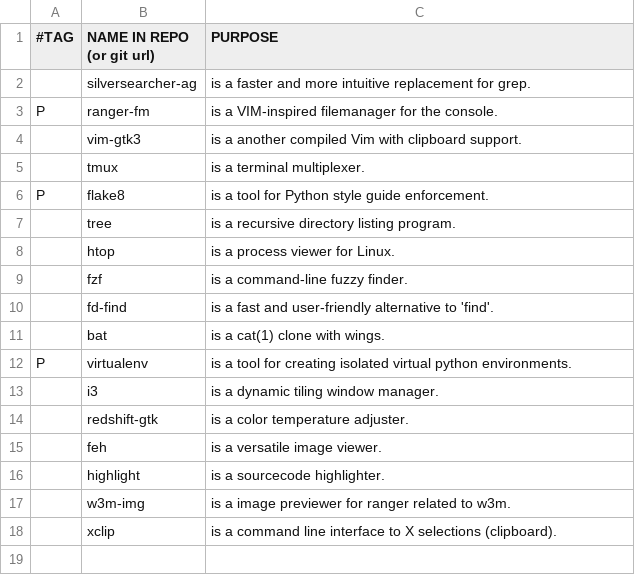
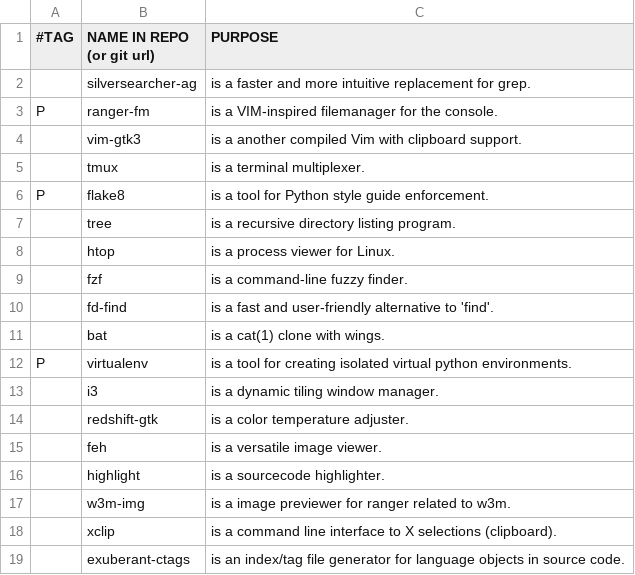
Before and after one commit to yannickperrenet/iscripts, a CSV file: progs.csv, drawn as a sheet.

Commit message:
Add ctags for CtrlP BufferTag extension

```diff
--- a/progs.csv
+++ b/progs.csv
@@ -18 +18,2 @@ P,virtualenv,"is a tool for creating isolated virtual python environments."
 ,xclip,"is a command line interface to X selections (clipboard)."
+,exuberant-ctags,"is an index/tag file generator for language objects in source code."
```
